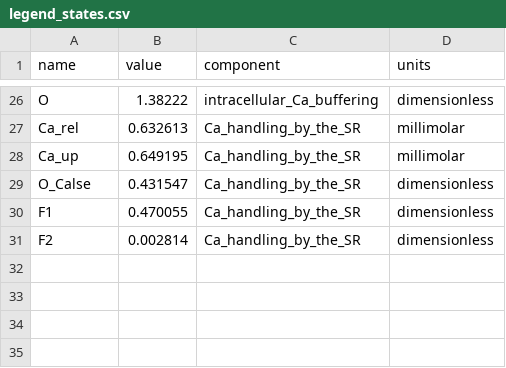
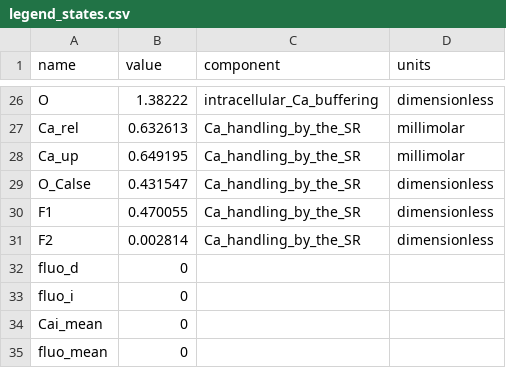
Before and after one commit to humanphysiologylab/models_ctypes, a CSV file: src/model_ctypes/_maleckar/legend_states.csv, drawn as a sheet; only a part is shown, gaps mark what is left out.

```diff
--- a/src/model_ctypes/_maleckar/legend_states.csv
+++ b/src/model_ctypes/_maleckar/legend_states.csv
@@ -31 +31,5 @@ F1,0.470055,Ca_handling_by_the_SR,dimensionless
 F2,0.002814,Ca_handling_by_the_SR,dimensionless
+fluo_d,0,,
+fluo_i,0,,
+Cai_mean,0,,
+fluo_mean,0,,
```
Also changed, not shown: src/model_ctypes/_maleckar/legend_constants.csv, 15 other files.
